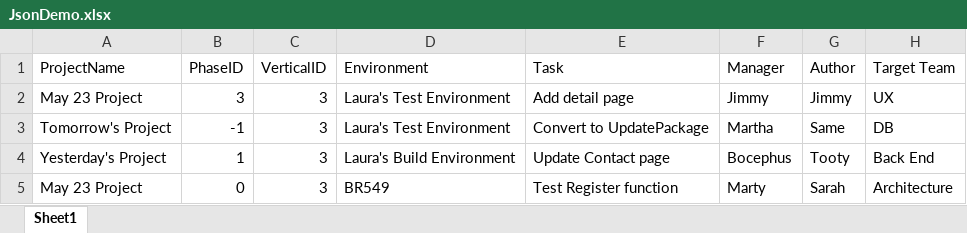
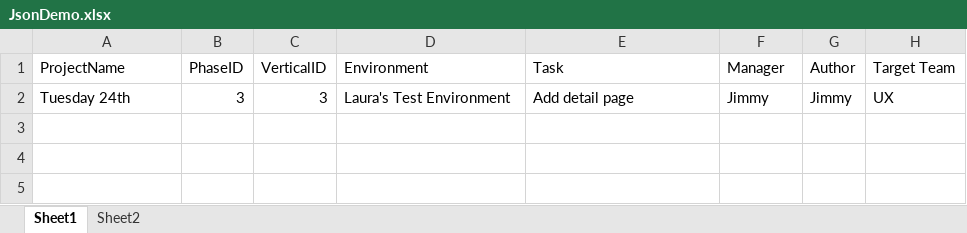
Before and after one commit to CADTraveller/MSEProj01, an Excel workbook: ExcelDemo/JsonDemo.xlsx, sheet Sheet1, drawn as a sheet; values as stored, in another font and other column widths than the file's, no borders; the diff names each change by its address in the sheet, - before the commit and + after, or states it on an @@ line.

```diff
--- a/ExcelDemo/JsonDemo.xlsx (sheet Sheet1)
+++ b/ExcelDemo/JsonDemo.xlsx (sheet Sheet1)
+sheet tab: Sheet2
-A2 (ProjectName): May 23 Project
+A2 (ProjectName): Tuesday 24th
-row 3: Tomorrow's Project | -1 | 3 | Laura's Test Environment | Convert to UpdatePackage | Martha | Same | DB
-row 4: Yesterday's Project | 1 | 3 | Laura's Build Environment | Update Contact page | Bocephus | Tooty | Back End
-row 5: May 23 Project | 0 | 3 | BR549 | Test Register function | Marty | Sarah | Architecture
```
Also changed, not shown: 18 other files.
